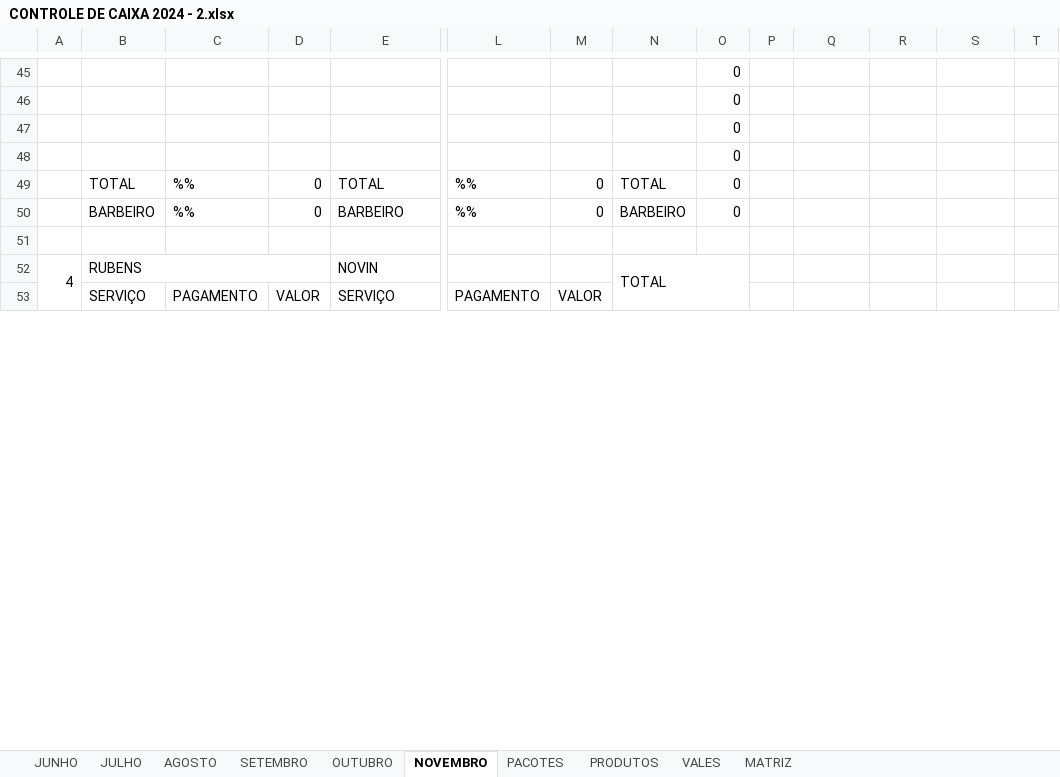
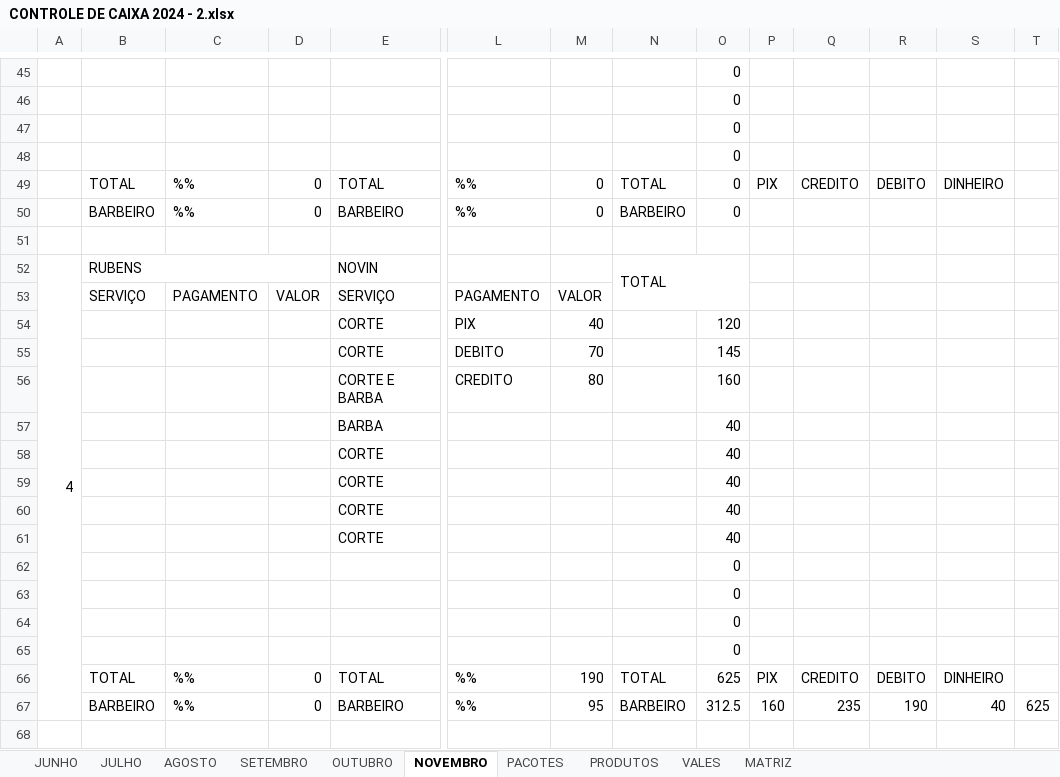
Before and after one commit to joaosantosxps/controle, an Excel workbook: CONTROLE DE CAIXA 2024 - 2.xlsx, sheet NOVEMBRO, drawn as a sheet; only a part is shown, gaps mark what is left out; values as stored, in another font and other column widths than the file's, no cell formats; removed rows and columns are numbered as before the commit, all else as after; rows hold the shown columns only; the diff covers the shown part only; the diff names each change by its address in the sheet, - before the commit and + after, or states it on an @@ line.

Commit message:
Update CONTROLE DE CAIXA 2024 - 2.xlsx

```diff
--- a/CONTROLE DE CAIXA 2024 - 2.xlsx (sheet NOVEMBRO)
+++ b/CONTROLE DE CAIXA 2024 - 2.xlsx (sheet NOVEMBRO)
-P49: (empty)
+P49: PIX
-Q49: (empty)
+Q49: CREDITO
-R49: (empty)
+R49: DEBITO
-S49: (empty)
+S49: DINHEIRO
-A52:A67 merged
+A52:A67 merged
+row 54:  |  |  |  | CORTE | PIX | 40 |  | 120
+row 55:  |  |  |  | CORTE | DEBITO | 70 |  | 145
+row 56:  |  |  |  | CORTE E BARBA | CREDITO | 80 |  | 160
+row 57:  |  |  |  | BARBA |  |  |  | 40
+row 58:  |  |  |  | CORTE |  |  |  | 40
+row 59:  |  |  |  | CORTE |  |  |  | 40
+row 60:  |  |  |  | CORTE |  |  |  | 40
+row 61:  |  |  |  | CORTE |  |  |  | 40
@@ row 7 moved to row 62: 0 @@
@@ row 8 moved to row 63: 0 @@
@@ row 9 moved to row 64: 0 @@
@@ row 10 moved to row 65: 0 @@
+row 66:  | TOTAL | %% | 0 | TOTAL | %% | 190 | TOTAL | 625 | PIX | CREDITO | DEBITO | DINHEIRO
+row 67:  | BARBEIRO | %% | 0 | BARBEIRO | %% | 95 | BARBEIRO | 312.5 | 160 | 235 | 190 | 40 | 625
+row 68: (empty)
```
Also changed, not shown: 41 added rows, 52 removed rows, 5 moved rows and 195 edited cells elsewhere in this sheet, sheet VALES, sheet PACOTES, cell formats, formulas that keep their value.
